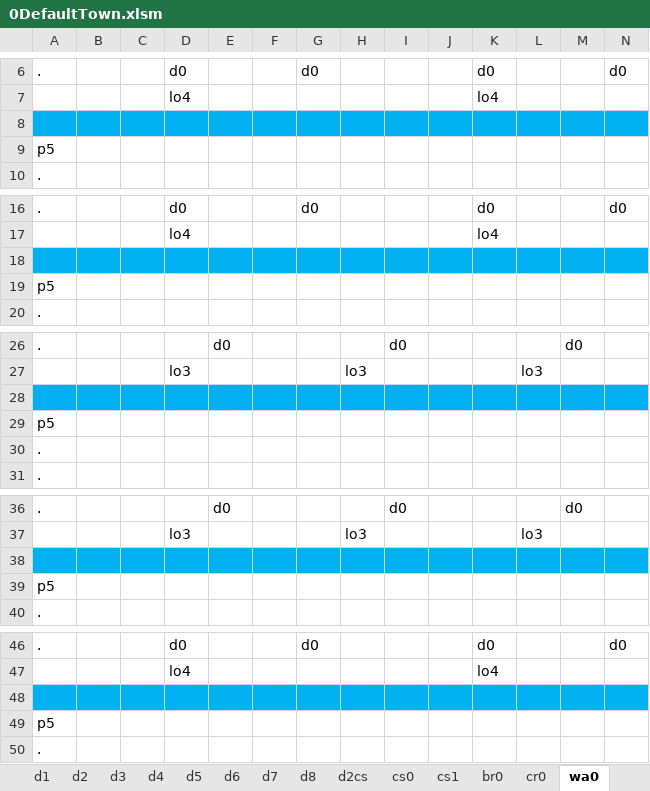
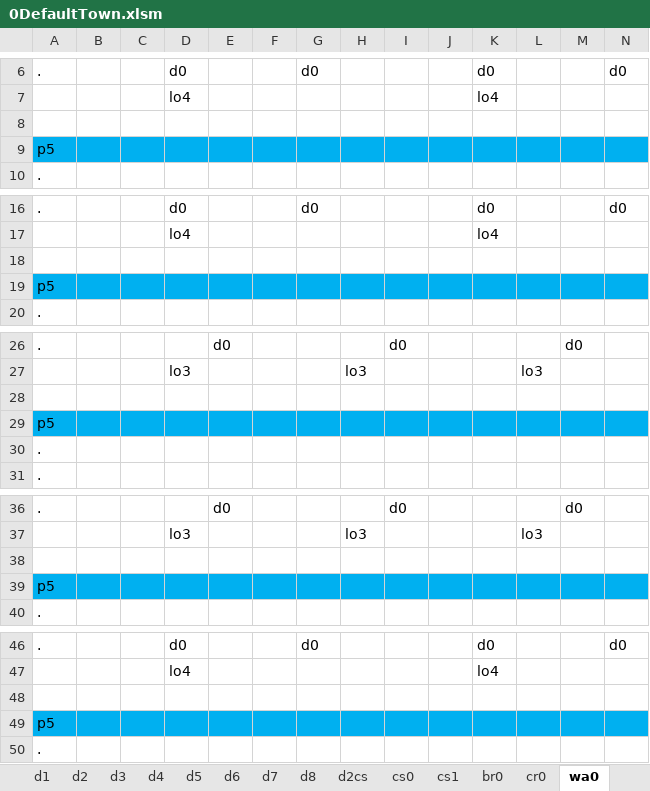
Before and after one commit to sandeepma1/Tappy-Town, an Excel workbook: Unity/LevelExcel/0DefaultTown.xlsm, sheet wa0, drawn as a sheet; only a part is shown, gaps mark what is left out; values as stored, in another font and other column widths than the file's, no borders; charts and pictures and conditional formats not drawn; the diff covers the shown part only; the diff names each change by its address in the sheet, - before the commit and + after, or states it on an @@ line.

```diff
--- a/Unity/LevelExcel/0DefaultTown.xlsm (sheet wa0)
+++ b/Unity/LevelExcel/0DefaultTown.xlsm (sheet wa0)
-A8:N8 fill: #00B0F0
+A8:N8 fill: none
-A9:N9 fill: none
+A9:N9 fill: #00B0F0
-A18:N18 fill: #00B0F0
+A18:N18 fill: none
-A19:N19 fill: none
+A19:N19 fill: #00B0F0
-A28:N28 fill: #00B0F0
+A28:N28 fill: none
-A29:N29 fill: none
+A29:N29 fill: #00B0F0
-A38:N38 fill: #00B0F0
+A38:N38 fill: none
-A39:N39 fill: none
+A39:N39 fill: #00B0F0
-A48:N48 fill: #00B0F0
+A48:N48 fill: none
-A49:N49 fill: none
+A49:N49 fill: #00B0F0
```
Also changed, not shown: cell formats elsewhere in this sheet, sheet d2cs, sheet fb0, sheet fb1, sheet ZConfig, sheet d2fb, charts or pictures, 32 other files.
